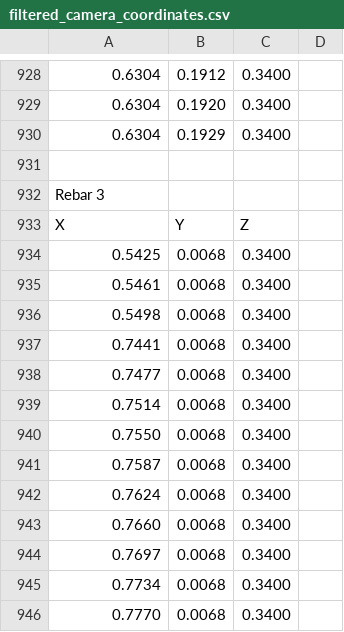
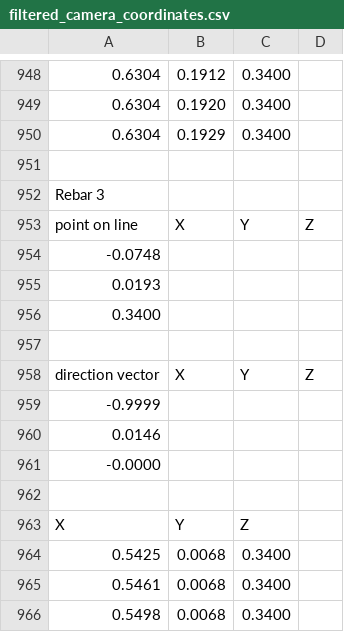
Before and after one commit to DTU-PAS/Rebar-segmentation-Ransac, a CSV file: filtered_camera_coordinates.csv, drawn as a sheet; only a part is shown, gaps mark what is left out; the shorter side is filled out with more unchanged rows; the diff covers the shown part only; the diff names each change by its address in the sheet, - before the commit and + after, or states it on an @@ line.

```diff
--- a/filtered_camera_coordinates.csv
+++ b/filtered_camera_coordinates.csv
+row 953: point on line | X | Y | Z
+row 954: -0.0748
+row 955: 0.0193
+row 956: 0.3400
+row 957: (empty)
+row 958: direction vector | X | Y | Z
+row 959: -0.9999
+row 960: 0.0146
+row 961: -0.0000
+row 962: (empty)
```
Also changed, not shown: 20 added rows elsewhere in this file, 15 other files.
